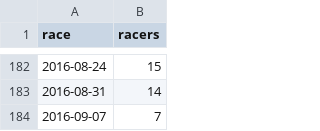
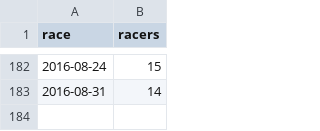
Before and after one commit to maxmetcalfe/Fog-City-Run, a TSV file: data/data.tsv, drawn as a sheet; only a part is shown, gaps mark what is left out; the diff names each change by its address in the sheet, - before the commit and + after, or states it on an @@ line.

```diff
--- a/data/data.tsv
+++ b/data/data.tsv
-row 184: 2016-09-07 | 7
```
Also changed, not shown: 4 other files.
